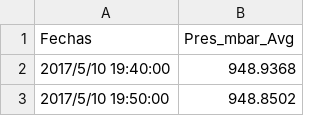
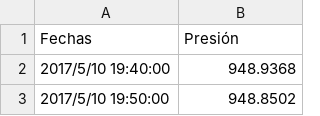
Before and after one commit to LabSolarBeauchef/LabSolarBeauchef.github.io, a CSV file: csv/minutos/Pres_mbar_Avg_minutos.csv, drawn as a sheet; only a part is shown; the diff names each change by its address in the sheet, - before the commit and + after, or states it on an @@ line.

```diff
--- a/csv/minutos/Pres_mbar_Avg_minutos.csv
+++ b/csv/minutos/Pres_mbar_Avg_minutos.csv
-B1: Pres_mbar_Avg
+B1: Presión
```
Also changed, not shown: csv/dias/Datos_radiacion_dias.csv, csv/dias/Datos_temperatura_dias.csv, 4 other files.
